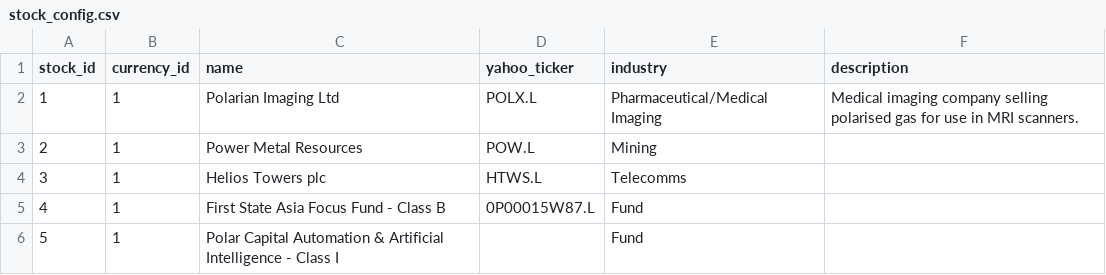
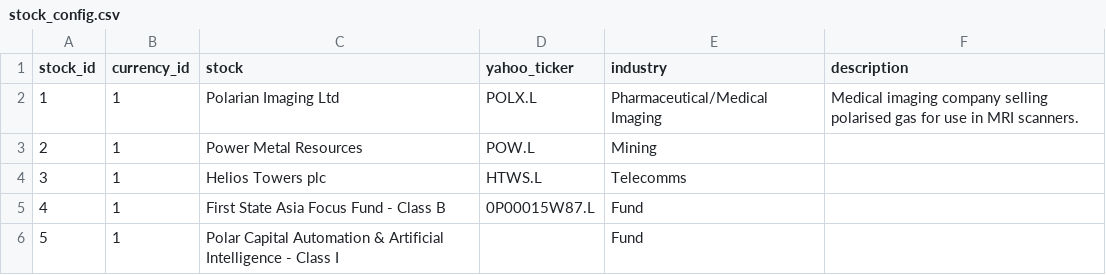
Before and after one commit to owrior/portfolio-analytics, a CSV file: ref_data/stock_config.csv, drawn as a sheet.

```diff
--- a/ref_data/stock_config.csv
+++ b/ref_data/stock_config.csv
@@ -1,2 +1,2 @@
-stock_id;currency_id;name;yahoo_ticker;industry;description
+stock_id;currency_id;stock;yahoo_ticker;industry;description
 1;1;Polarian Imaging Ltd;POLX.L;Pharmaceutical/Medical Imaging;Medical imaging company selling polarised gas for use in MRI scanners.
```
Also changed, not shown: 22 other files.
